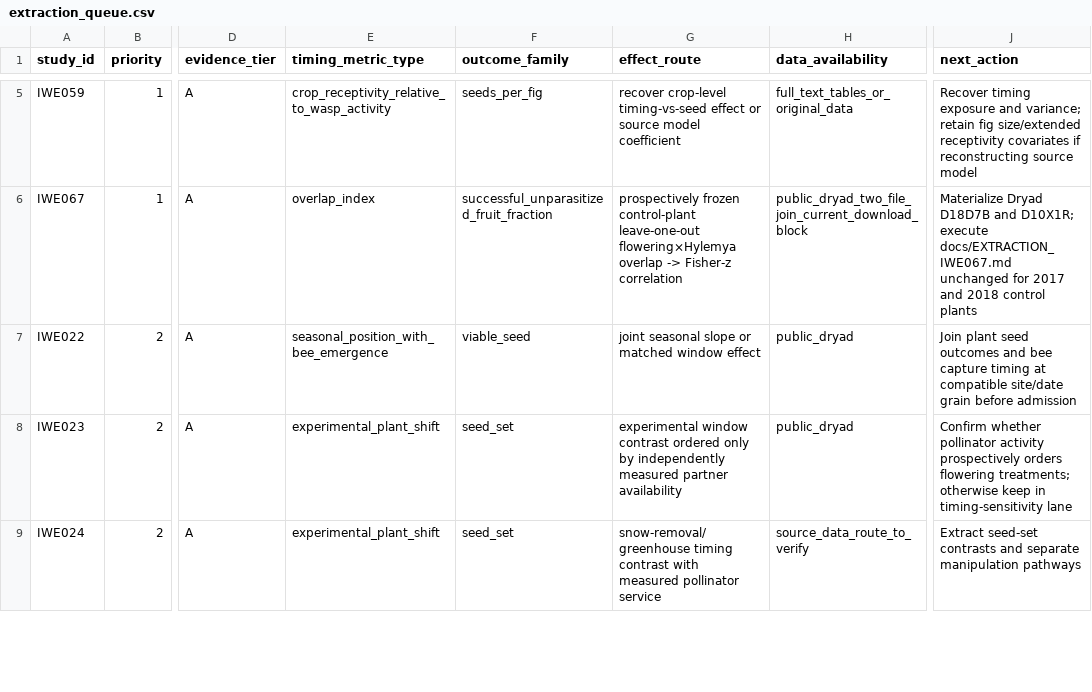
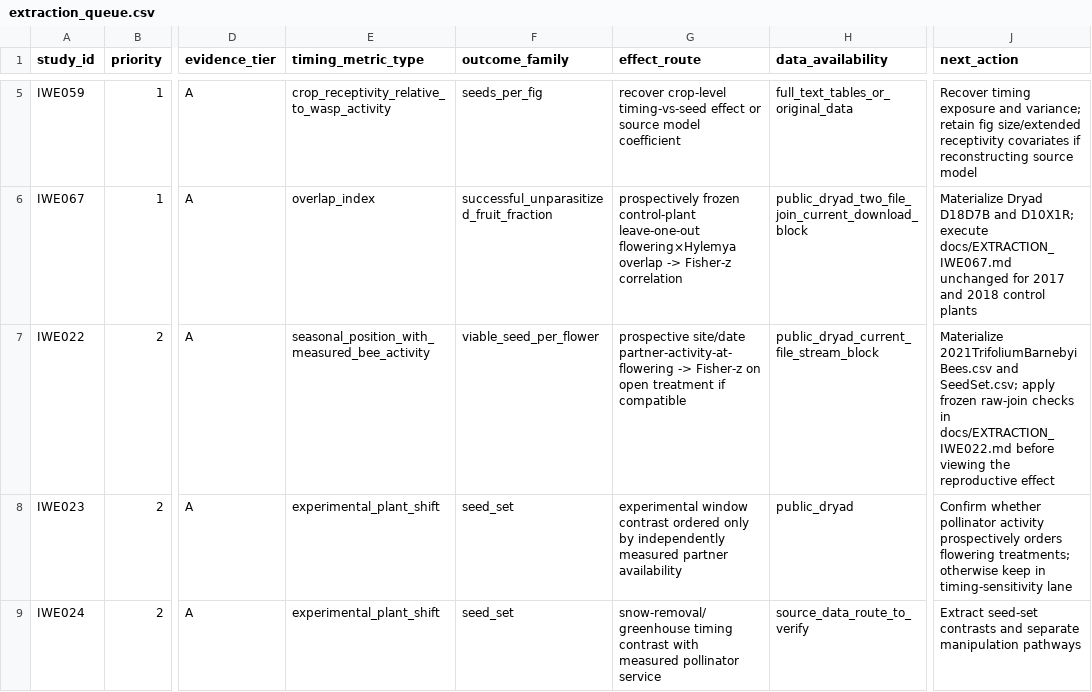
Before and after one commit to zuizui0223/iwe, a CSV file: data/registry/extraction_queue.csv, drawn as a sheet; only a part is shown, gaps mark what is left out; the diff names each change by its address in the sheet, - before the commit and + after, or states it on an @@ line.

Commit message:
research: sync IWE022 extraction queue with access audit

```diff
--- a/data/registry/extraction_queue.csv
+++ b/data/registry/extraction_queue.csv
-E7 (timing_metric_type): seasonal_position_with_bee_emergence
+E7 (timing_metric_type): seasonal_position_with_measured_bee_activity
-F7 (outcome_family): viable_seed
+F7 (outcome_family): viable_seed_per_flower
-G7 (effect_route): joint seasonal slope or matched window effect
+G7 (effect_route): prospective site/date partner-activity-at-flowering -> Fisher-z on open treatment if compatible
-H7 (data_availability): public_dryad
+H7 (data_availability): public_dryad_current_file_stream_block
-J7 (next_action): Join plant seed outcomes and bee capture timing at compatible site/date grain before admission
+J7 (next_action): Materialize 2021TrifoliumBarnebyiBees.csv and SeedSet.csv; apply frozen raw-join checks in docs/EXTRACTION_IWE022.md before viewing the reproductive effect
```
